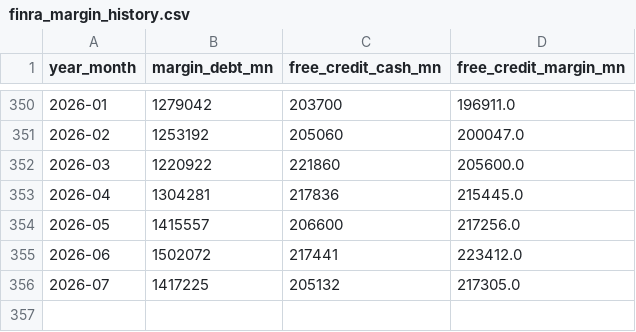
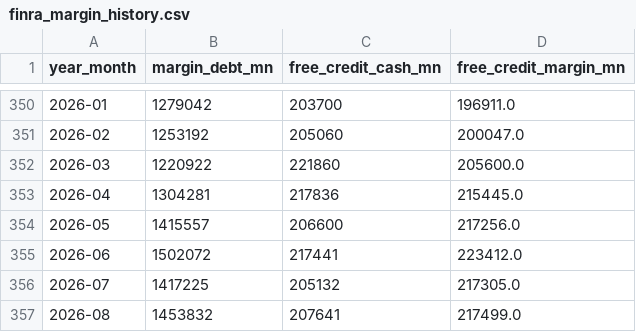
Before and after one commit to Decolo/net-liquidity-dashboard, a CSV file: data/finra_margin_history.csv, drawn as a sheet; only a part is shown, gaps mark what is left out.

```diff
--- a/data/finra_margin_history.csv
+++ b/data/finra_margin_history.csv
@@ -356 +356,2 @@ year_month,margin_debt_mn,free_credit_cash_mn,free_credit_margin_mn
 2026-07,1417225,205132,217305.0
+2026-08,1453832,207641,217499.0
```
Also changed, not shown: 18 other files.
